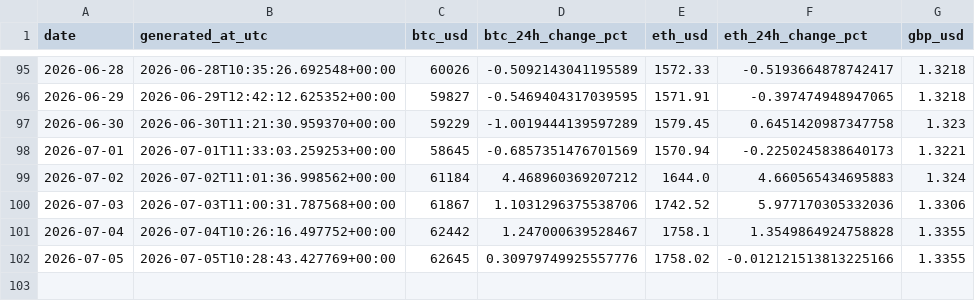
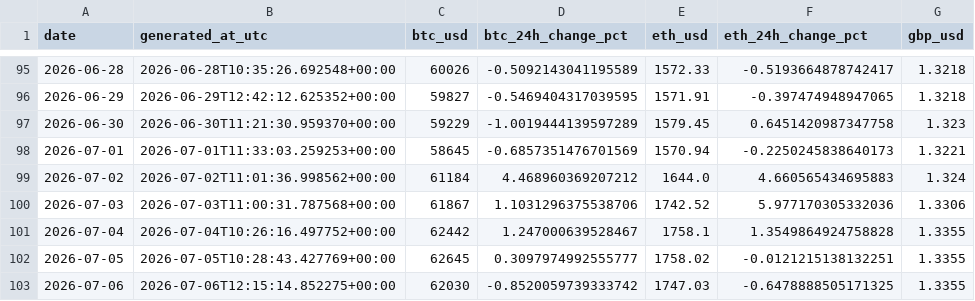
Before and after one commit to TEHILLA-O/log-it, a CSV file: data/processed/history.csv, drawn as a sheet; only a part is shown, gaps mark what is left out.

```diff
--- a/data/processed/history.csv
+++ b/data/processed/history.csv
@@ -101,2 +101,3 @@ date,generated_at_utc,btc_usd,btc_24h_change_pct,eth_usd,eth_24h_change_pct,gbp_
 2026-07-04,2026-07-04T10:26:16.497752+00:00,62442,1.247000639528467,1758.1,1.3549864924758828,1.3355
-2026-07-05,2026-07-05T10:28:43.427769+00:00,62645,0.30979749925557776,1758.02,-0.012121513813225166,1.3355
+2026-07-05,2026-07-05T10:28:43.427769+00:00,62645,0.3097974992555777,1758.02,-0.0121215138132251,1.3355
+2026-07-06,2026-07-06T12:15:14.852275+00:00,62030,-0.8520059739333742,1747.03,-0.6478888505171325,1.3355
```
Also changed, not shown: 2 other files.
